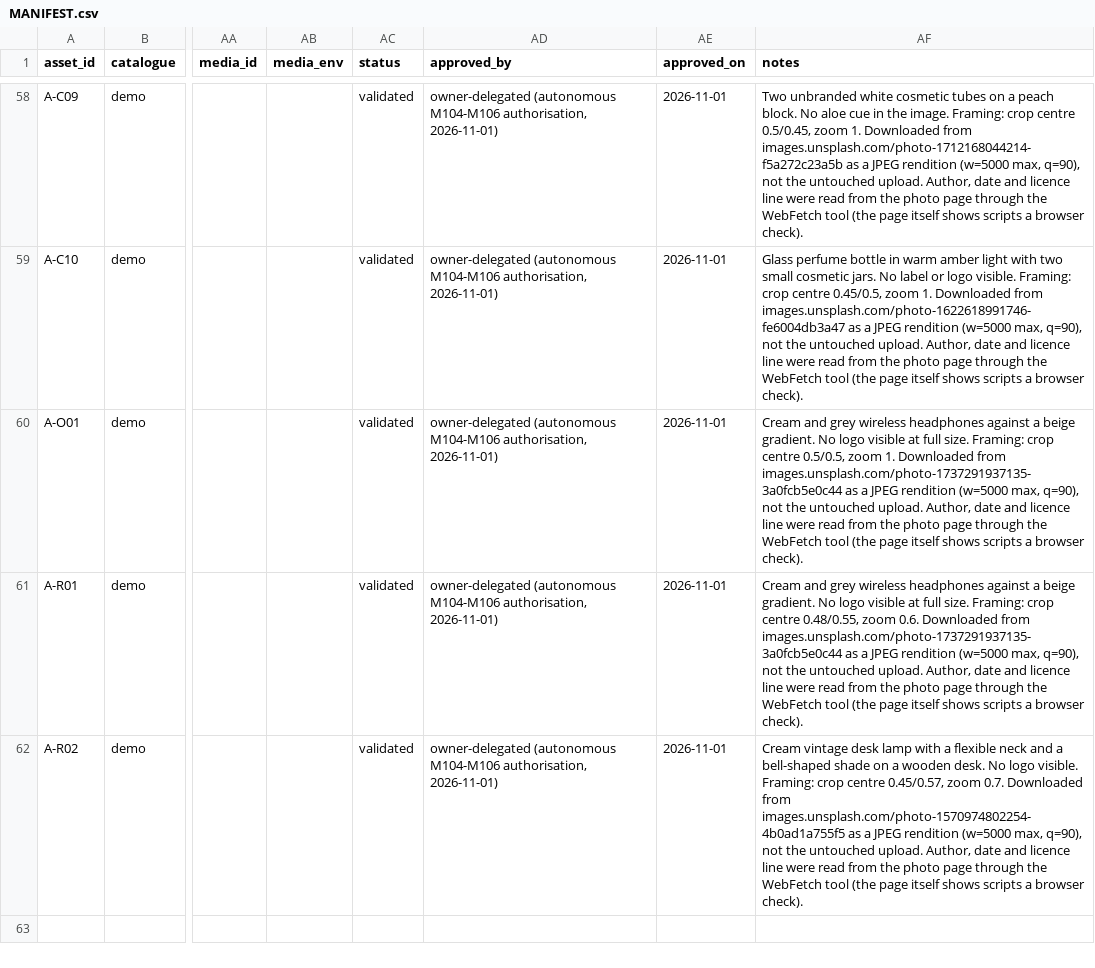
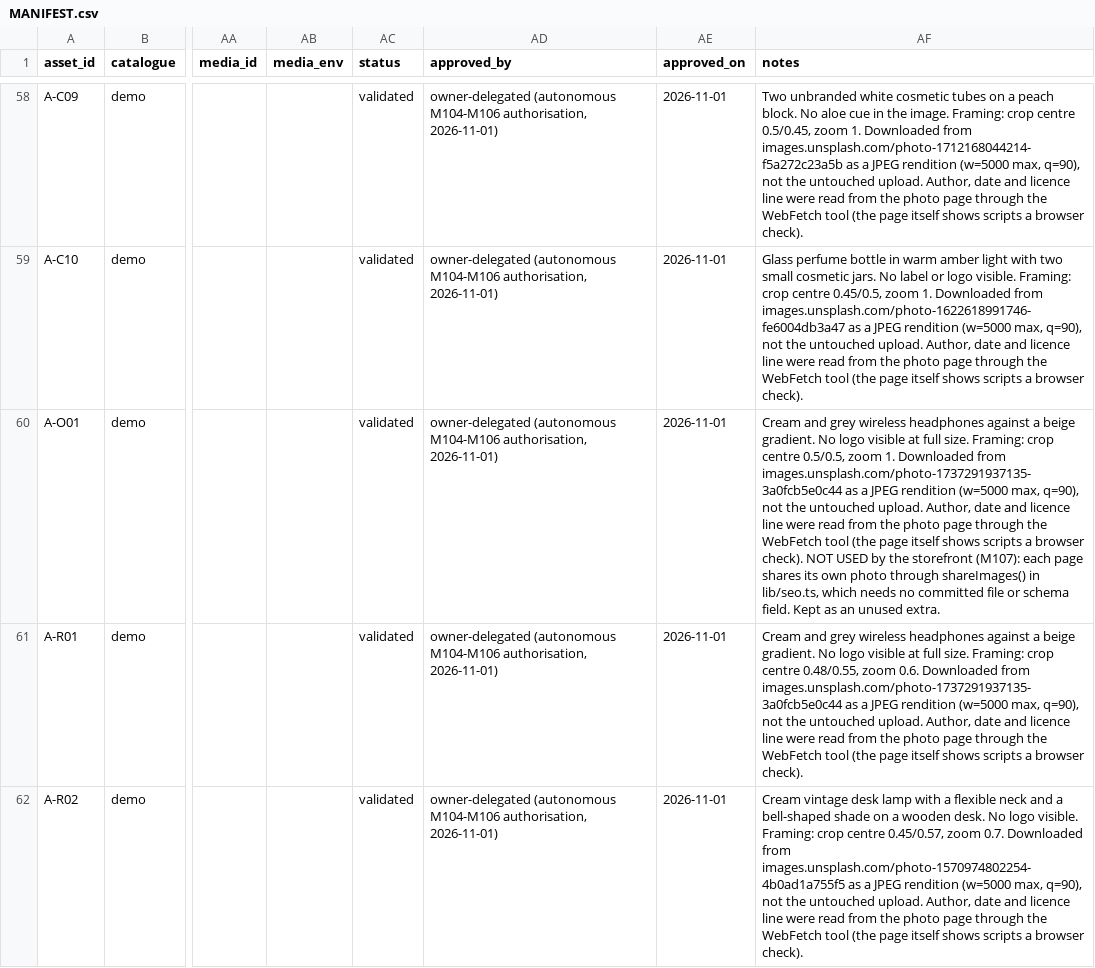
Before and after one commit to CodeWithHamzaa/gocart, a CSV file: docs/assets/MANIFEST.csv, drawn as a sheet; only a part is shown, gaps mark what is left out; the diff names each change by its address in the sheet, - before the commit and + after, or states it on an @@ line.

```diff
--- a/docs/assets/MANIFEST.csv
+++ b/docs/assets/MANIFEST.csv
-AF60 (notes): …browser check).
+AF60 (notes): …browser check). NOT USED by the storefront (M107): each page shares its own photo through shareImages() in lib/seo.ts, which needs no committed file or schema field. Kept as an unused extra.
```
Also changed, not shown: 7 other files.
